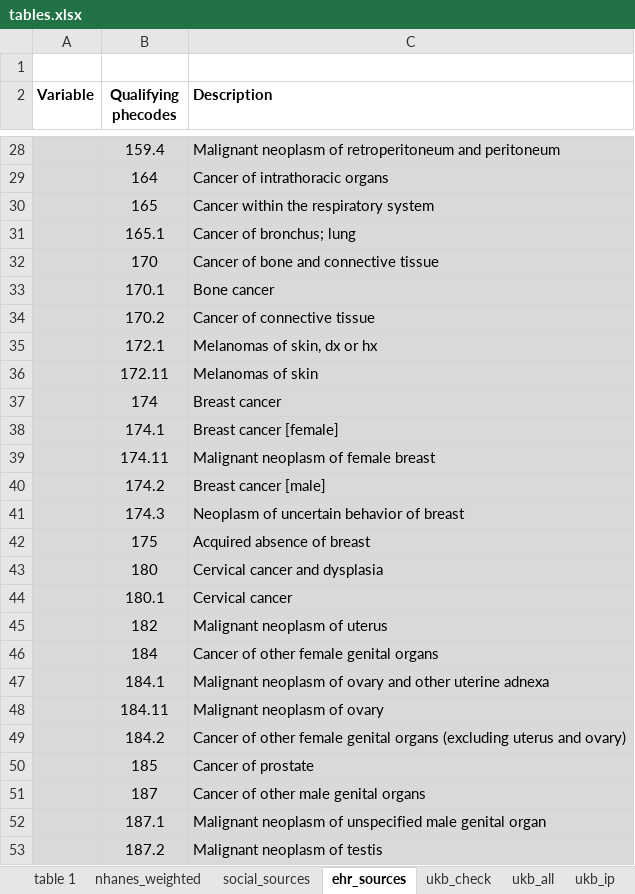
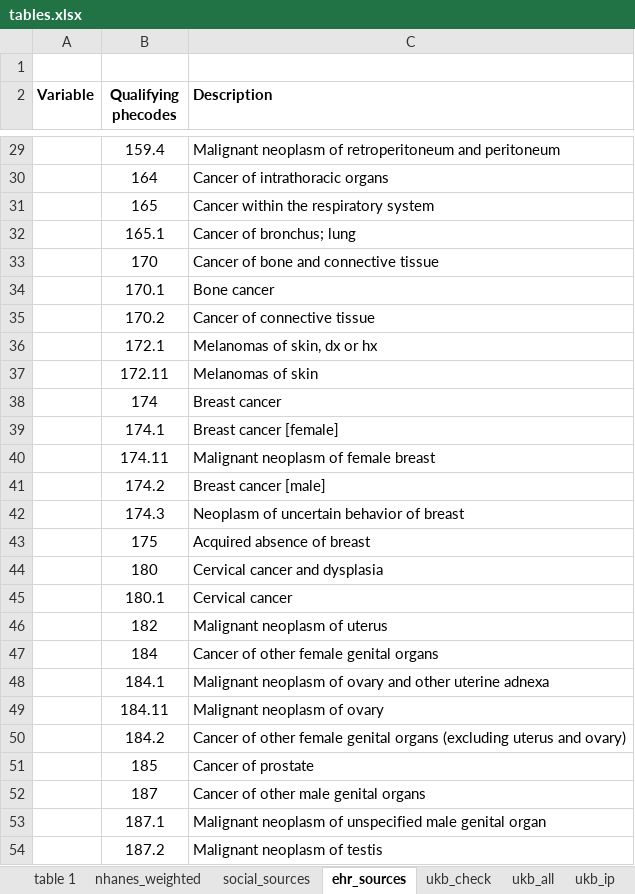
Before and after one commit to maxsal/biobank_selection_weights, an Excel workbook: docs/tables.xlsx, sheet ehr_sources, drawn as a sheet; only a part is shown, gaps mark what is left out; values as stored, in another font and other column widths than the file's, no borders; addresses are those after the commit; the diff covers the shown part only; the diff names each change by its address in the sheet, - before the commit and + after, or states it on an @@ line.

```diff
--- a/docs/tables.xlsx (sheet ehr_sources)
+++ b/docs/tables.xlsx (sheet ehr_sources)
-A29:C54 fill: #D9D9D9
+A29:C54 fill: none
```
Also changed, not shown: 3 moved rows and cell formats elsewhere in this sheet, 1 other file.
